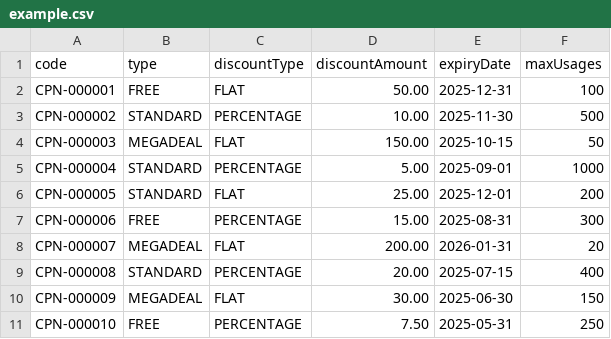
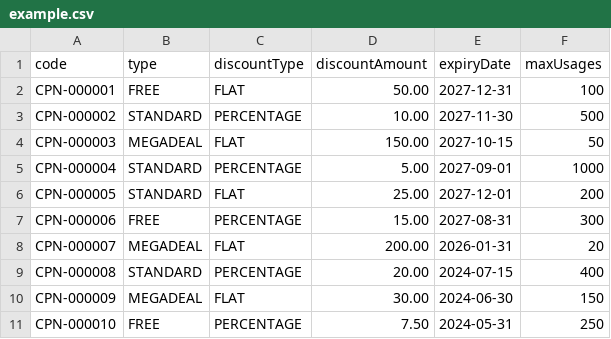
Before and after one commit to turanberker/27012026-testcase, a CSV file: documents/example.csv, drawn as a sheet.

Commit message:
example.csv date adjustment

```diff
--- a/documents/example.csv
+++ b/documents/example.csv
@@ -1,11 +1,11 @@
 code,type,discountType,discountAmount,expiryDate,maxUsages
-CPN-000001,FREE,FLAT,50.00,2025-12-31,100
-CPN-000002,STANDARD,PERCENTAGE,10.00,2025-11-30,500
-CPN-000003,MEGADEAL,FLAT,150.00,2025-10-15,50
-CPN-000004,STANDARD,PERCENTAGE,5.00,2025-09-01,1000
-CPN-000005,STANDARD,FLAT,25.00,2025-12-01,200
-CPN-000006,FREE,PERCENTAGE,15.00,2025-08-31,300
+CPN-000001,FREE,FLAT,50.00,2027-12-31,100
+CPN-000002,STANDARD,PERCENTAGE,10.00,2027-11-30,500
+CPN-000003,MEGADEAL,FLAT,150.00,2027-10-15,50
+CPN-000004,STANDARD,PERCENTAGE,5.00,2027-09-01,1000
+CPN-000005,STANDARD,FLAT,25.00,2027-12-01,200
+CPN-000006,FREE,PERCENTAGE,15.00,2027-08-31,300
 CPN-000007,MEGADEAL,FLAT,200.00,2026-01-31,20
-CPN-000008,STANDARD,PERCENTAGE,20.00,2025-07-15,400
-CPN-000009,MEGADEAL,FLAT,30.00,2025-06-30,150
-CPN-000010,FREE,PERCENTAGE,7.50,2025-05-31,250
+CPN-000008,STANDARD,PERCENTAGE,20.00,2024-07-15,400
+CPN-000009,MEGADEAL,FLAT,30.00,2024-06-30,150
+CPN-000010,FREE,PERCENTAGE,7.50,2024-05-31,250
```
